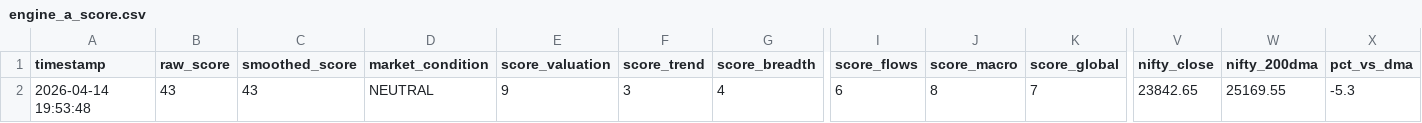
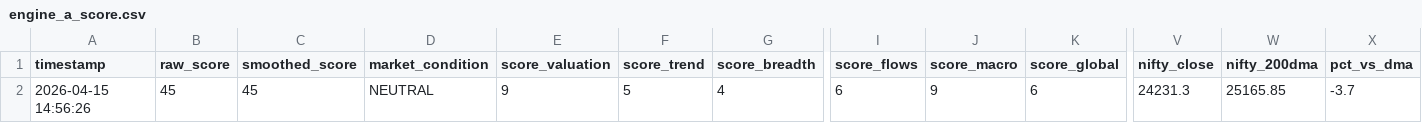
Before and after one commit to abhiarjun231-netizen/Engine-A-Dashboard, a CSV file: data/engine_a_score.csv, drawn as a sheet; only a part is shown, gaps mark what is left out; the diff names each change by its address in the sheet, - before the commit and + after, or states it on an @@ line.

```diff
--- a/data/engine_a_score.csv
+++ b/data/engine_a_score.csv
-A2 (timestamp): 2026-04-14 19:53:48
+A2 (timestamp): 2026-04-15 14:56:26
-B2 (raw_score): 43
+B2 (raw_score): 45
-C2 (smoothed_score): 43
+C2 (smoothed_score): 45
-F2 (score_trend): 3
+F2 (score_trend): 5
-J2 (score_macro): 8
+J2 (score_macro): 9
-K2 (score_global): 7
+K2 (score_global): 6
-V2 (nifty_close): 23842.65
+V2 (nifty_close): 24231.3
-W2 (nifty_200dma): 25169.55
+W2 (nifty_200dma): 25165.85
-X2 (pct_vs_dma): -5.3
+X2 (pct_vs_dma): -3.7
```
Also changed, not shown: data/global_prices.csv, data/historical_prices.csv, 1 other file.
